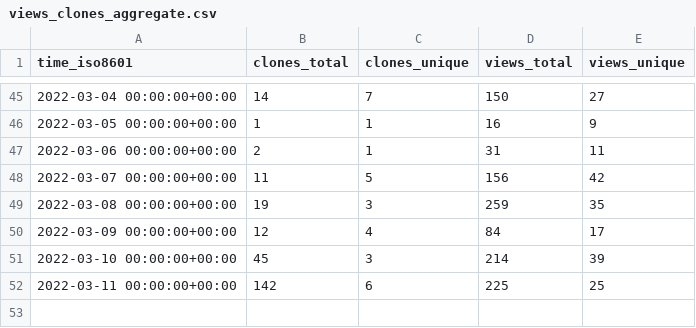
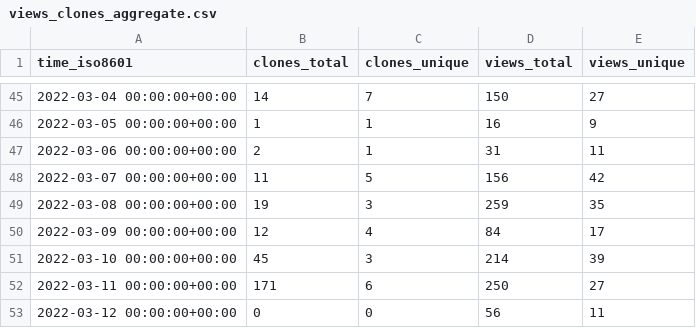
Before and after one commit to ethyca/fides-stats, a CSV file: ethyca/fides/ghrs-data/views_clones_aggregate.csv, drawn as a sheet; only a part is shown, gaps mark what is left out.

```diff
--- a/ethyca/fides/ghrs-data/views_clones_aggregate.csv
+++ b/ethyca/fides/ghrs-data/views_clones_aggregate.csv
@@ -51,2 +51,3 @@ time_iso8601,clones_total,clones_unique,views_total,views_unique
 2022-03-10 00:00:00+00:00,45,3,214,39
-2022-03-11 00:00:00+00:00,142,6,225,25
+2022-03-11 00:00:00+00:00,171,6,250,27
+2022-03-12 00:00:00+00:00,0,0,56,11
```
Also changed, not shown: 1 other file.
